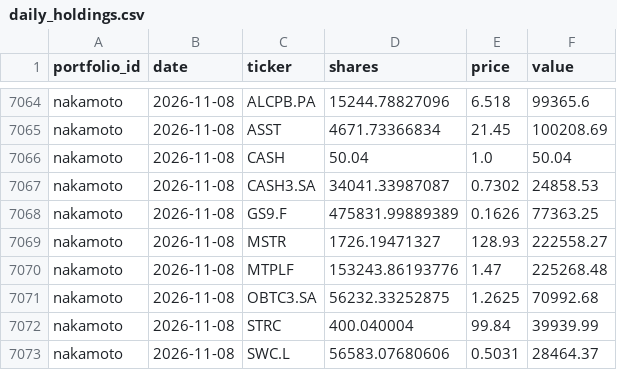
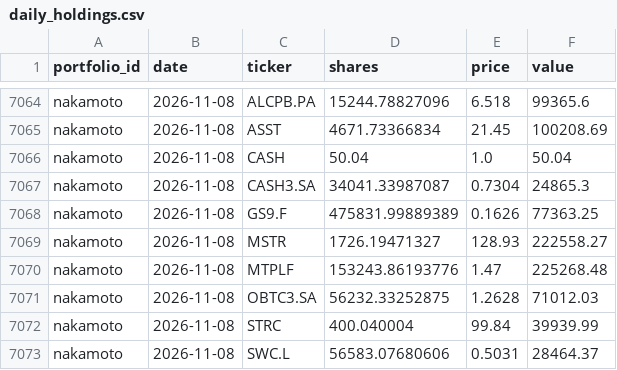
Before and after one commit to josselucas96-cmd/Specula, a CSV file: ledger/daily_holdings.csv, drawn as a sheet; only a part is shown, gaps mark what is left out.

Commit message:
ledger: 2026-11-09 export + OTS proof

```diff
--- a/ledger/daily_holdings.csv
+++ b/ledger/daily_holdings.csv
@@ -7066,3 +7066,3 @@ nakamoto,2026-11-08,ASST,4671.73366834,21.45,100208.69
 nakamoto,2026-11-08,CASH,50.04,1.0,50.04
-nakamoto,2026-11-08,CASH3.SA,34041.33987087,0.7302,24858.53
+nakamoto,2026-11-08,CASH3.SA,34041.33987087,0.7304,24865.3
 nakamoto,2026-11-08,GS9.F,475831.99889389,0.1626,77363.25
@@ -7070,3 +7070,3 @@ nakamoto,2026-11-08,MSTR,1726.19471327,128.93,222558.27
 nakamoto,2026-11-08,MTPLF,153243.86193776,1.47,225268.48
-nakamoto,2026-11-08,OBTC3.SA,56232.33252875,1.2625,70992.68
+nakamoto,2026-11-08,OBTC3.SA,56232.33252875,1.2628,71012.03
 nakamoto,2026-11-08,STRC,400.040004,99.84,39939.99
```
Also changed, not shown: 4 other files.
